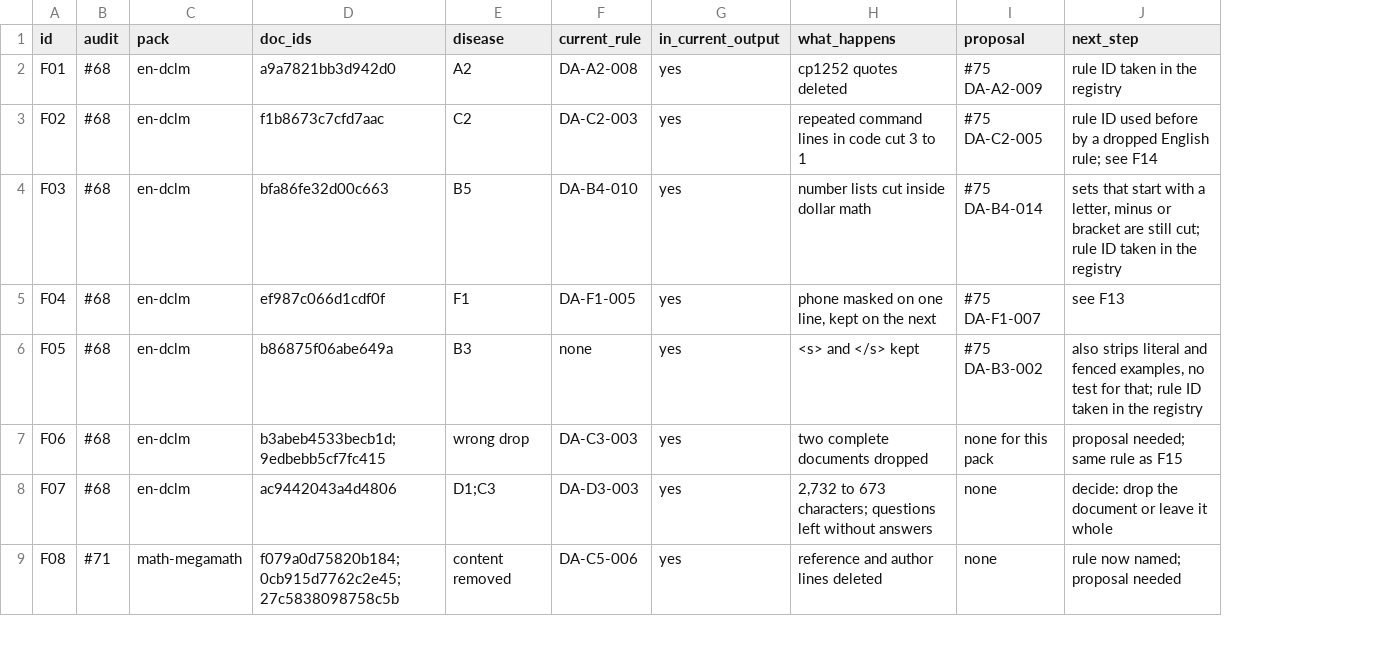
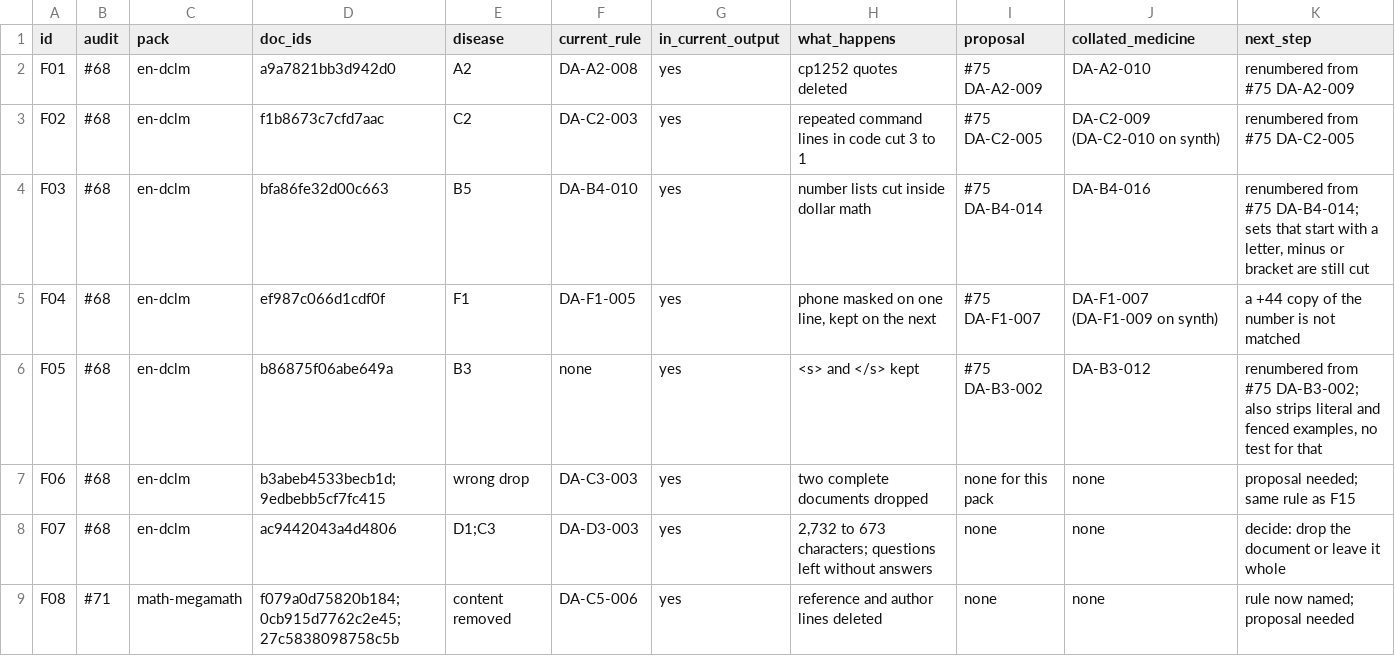
Before and after one commit to TEJASKUMAR-REDDY-J/era-v5-lab, a CSV file: teams/01-data-a/audit/collation_findings.csv, drawn as a sheet; only a part is shown; addresses are those after the commit; the diff covers the shown part only; the diff names each change by its address in the sheet, - before the commit and + after, or states it on an @@ line.

Commit message:
Add collated_medicine.md: the cards of #71, #75, #76 and #79 as one set, conflicts resolved; collation.md lists what was used

```diff
--- a/teams/01-data-a/audit/collation_findings.csv
+++ b/teams/01-data-a/audit/collation_findings.csv
+column J (collated_medicine), rows 2-9: DA-A2-010 | DA-C2-009 (DA-C2-010 on synth) | DA-B4-016 | DA-F1-007 (DA-F1-009 on synth) | DA-B3-012 | none | none | none
-K2 (next_step): rule ID taken in the registry
+K2 (next_step): renumbered from #75 DA-A2-009
-K3 (next_step): rule ID used before by a dropped English rule; see F14
+K3 (next_step): renumbered from #75 DA-C2-005
-K4 (next_step): sets that start with a letter, minus or bracket are still cut; rule ID taken in the registry
+K4 (next_step): renumbered from #75 DA-B4-014; sets that start with a letter, minus or bracket are still cut
-K5 (next_step): see F13
+K5 (next_step): a +44 copy of the number is not matched
-K6 (next_step): also strips literal and fenced examples, no test for that; rule ID taken in the registry
+K6 (next_step): renumbered from #75 DA-B3-002; also strips literal and fenced examples, no test for that
```
Also changed, not shown: 1 added row and 8 edited cells elsewhere in this file, teams/01-data-a/audit/collation_docs.csv, 6 other files.
